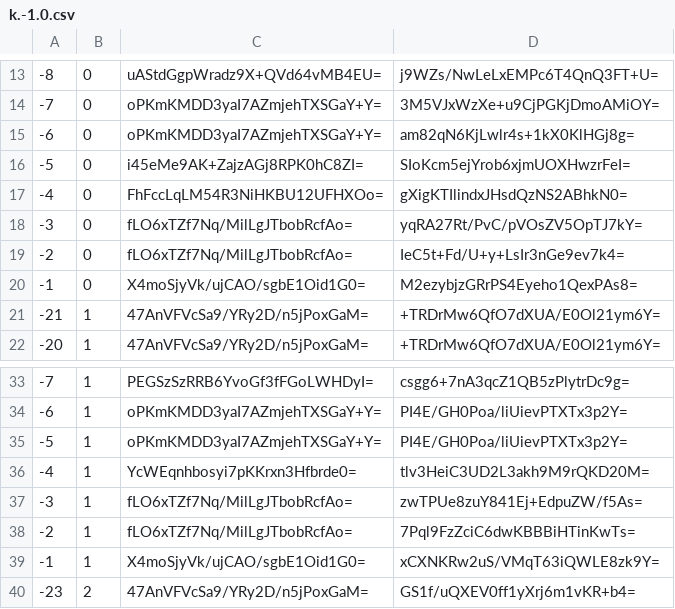
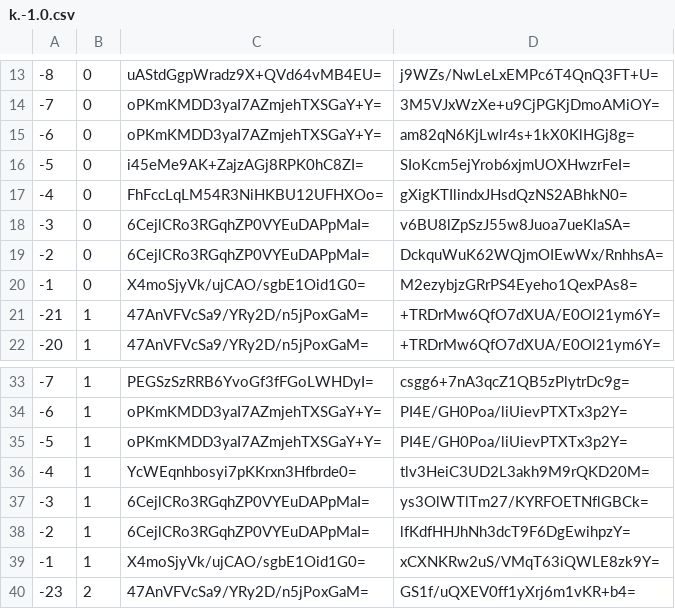
Before and after one commit to mochimochiomochi/mochicraftmap2, a CSV file: overworld/tiles/zoom.-2/metadata/k.-1.0.csv, drawn as a sheet; only a part is shown, gaps mark what is left out.

```diff
--- a/overworld/tiles/zoom.-2/metadata/k.-1.0.csv
+++ b/overworld/tiles/zoom.-2/metadata/k.-1.0.csv
@@ -17,4 +17,4 @@
 -4,0,FhFccLqLM54R3NiHKBU12UFHXOo=,gXigKTIlindxJHsdQzNS2ABhkN0=
--3,0,fLO6xTZf7Nq/MilLgJTbobRcfAo=,yqRA27Rt/PvC/pVOsZV5OpTJ7kY=
--2,0,fLO6xTZf7Nq/MilLgJTbobRcfAo=,IeC5t+Fd/U+y+LsIr3nGe9ev7k4=
+-3,0,6CejlCRo3RGqhZP0VYEuDAPpMaI=,v6BU8lZpSzJ55w8Juoa7ueKlaSA=
+-2,0,6CejlCRo3RGqhZP0VYEuDAPpMaI=,DckquWuK62WQjmOIEwWx/RnhhsA=
 -1,0,X4moSjyVk/ujCAO/sgbE1Oid1G0=,M2ezybjzGRrPS4Eyeho1QexPAs8=
@@ -36,4 +36,4 @@
 -4,1,YcWEqnhbosyi7pKKrxn3Hfbrde0=,tlv3HeiC3UD2L3akh9M9rQKD20M=
--3,1,fLO6xTZf7Nq/MilLgJTbobRcfAo=,zwTPUe8zuY841Ej+EdpuZW/f5As=
--2,1,fLO6xTZf7Nq/MilLgJTbobRcfAo=,7Pql9FzZciC6dwKBBBiHTinKwTs=
+-3,1,6CejlCRo3RGqhZP0VYEuDAPpMaI=,ys3OlWTlTm27/KYRFOETNflGBCk=
+-2,1,6CejlCRo3RGqhZP0VYEuDAPpMaI=,lfKdfHHJhNh3dcT9F6DgEwihpzY=
 -1,1,X4moSjyVk/ujCAO/sgbE1Oid1G0=,xCXNKRw2uS/VMqT63iQWLE8zk9Y=
```
Also changed, not shown: overworld/tiles/zoom.-1/metadata/k.-1.0.csv, overworld/tiles/zoom.-3/metadata/k.-1.0.csv, 17 other files.
